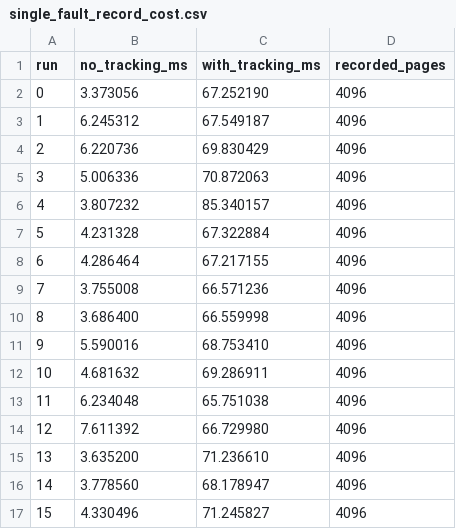
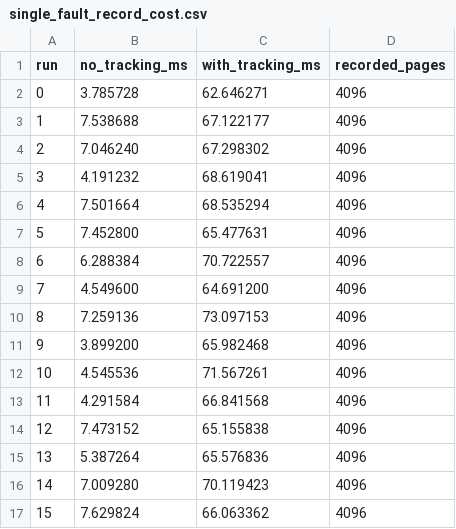
Before and after one commit to aleph-5/open-gpu-kernel-modules, a CSV file: performance_tests/operation_microbenchmarks/single_fault_record_cost.csv, drawn as a sheet; only a part is shown; the diff covers the shown part only.

```diff
--- a/performance_tests/operation_microbenchmarks/single_fault_record_cost.csv
+++ b/performance_tests/operation_microbenchmarks/single_fault_record_cost.csv
@@ -1,17 +1,17 @@
 run,no_tracking_ms,with_tracking_ms,recorded_pages
-0,3.373056,67.252190,4096
-1,6.245312,67.549187,4096
-2,6.220736,69.830429,4096
-3,5.006336,70.872063,4096
-4,3.807232,85.340157,4096
-5,4.231328,67.322884,4096
-6,4.286464,67.217155,4096
-7,3.755008,66.571236,4096
-8,3.686400,66.559998,4096
-9,5.590016,68.753410,4096
-10,4.681632,69.286911,4096
-11,6.234048,65.751038,4096
-12,7.611392,66.729980,4096
-13,3.635200,71.236610,4096
-14,3.778560,68.178947,4096
-15,4.330496,71.245827,4096
+0,3.785728,62.646271,4096
+1,7.538688,67.122177,4096
+2,7.046240,67.298302,4096
+3,4.191232,68.619041,4096
+4,7.501664,68.535294,4096
+5,7.452800,65.477631,4096
+6,6.288384,70.722557,4096
+7,4.549600,64.691200,4096
+8,7.259136,73.097153,4096
+9,3.899200,65.982468,4096
+10,4.545536,71.567261,4096
+11,4.291584,66.841568,4096
+12,7.473152,65.155838,4096
+13,5.387264,65.576836,4096
+14,7.009280,70.119423,4096
+15,7.629824,66.063362,4096
```
Also changed, not shown: 168 edited cells elsewhere in this file, performance_tests/operation_microbenchmarks/record_contention_cost.csv, performance_tests/operation_microbenchmarks/table_destroy_cost.csv, 22 other files.
